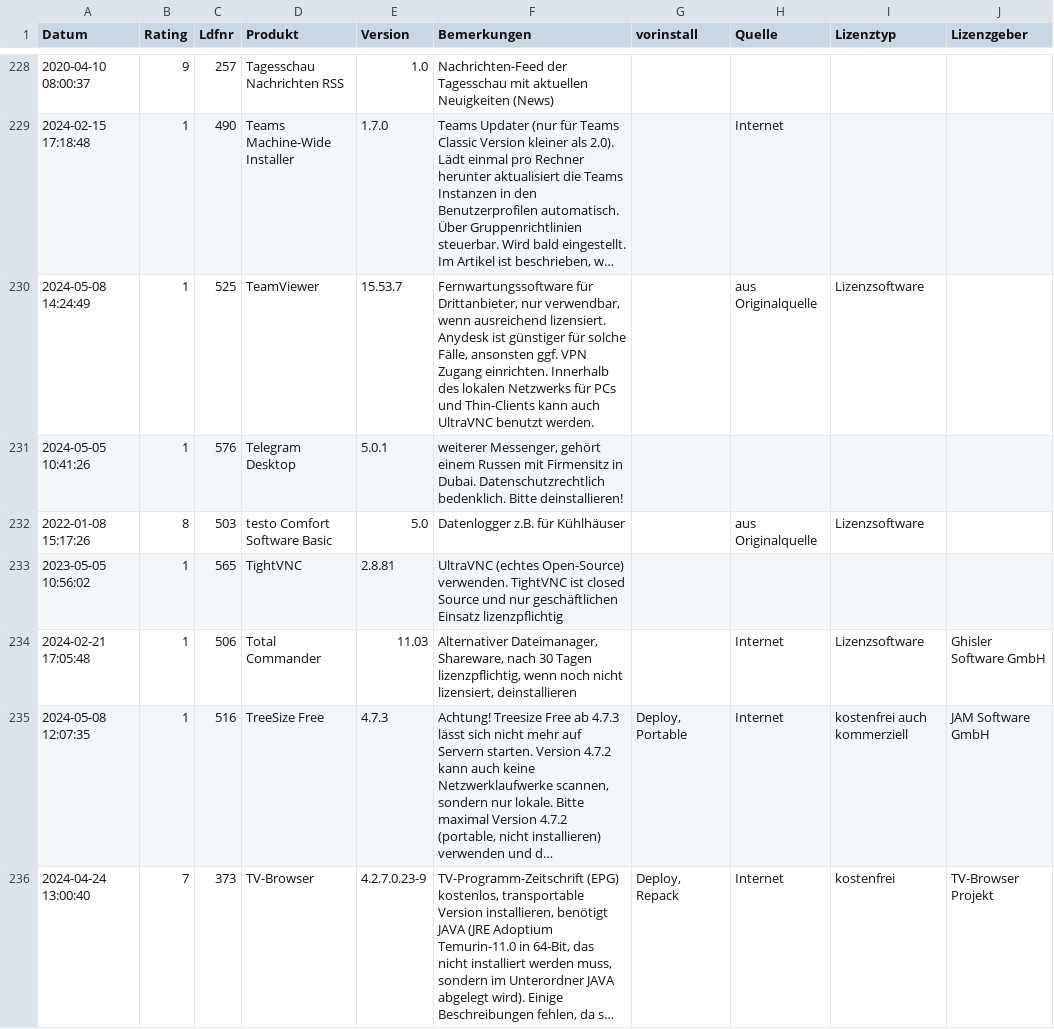
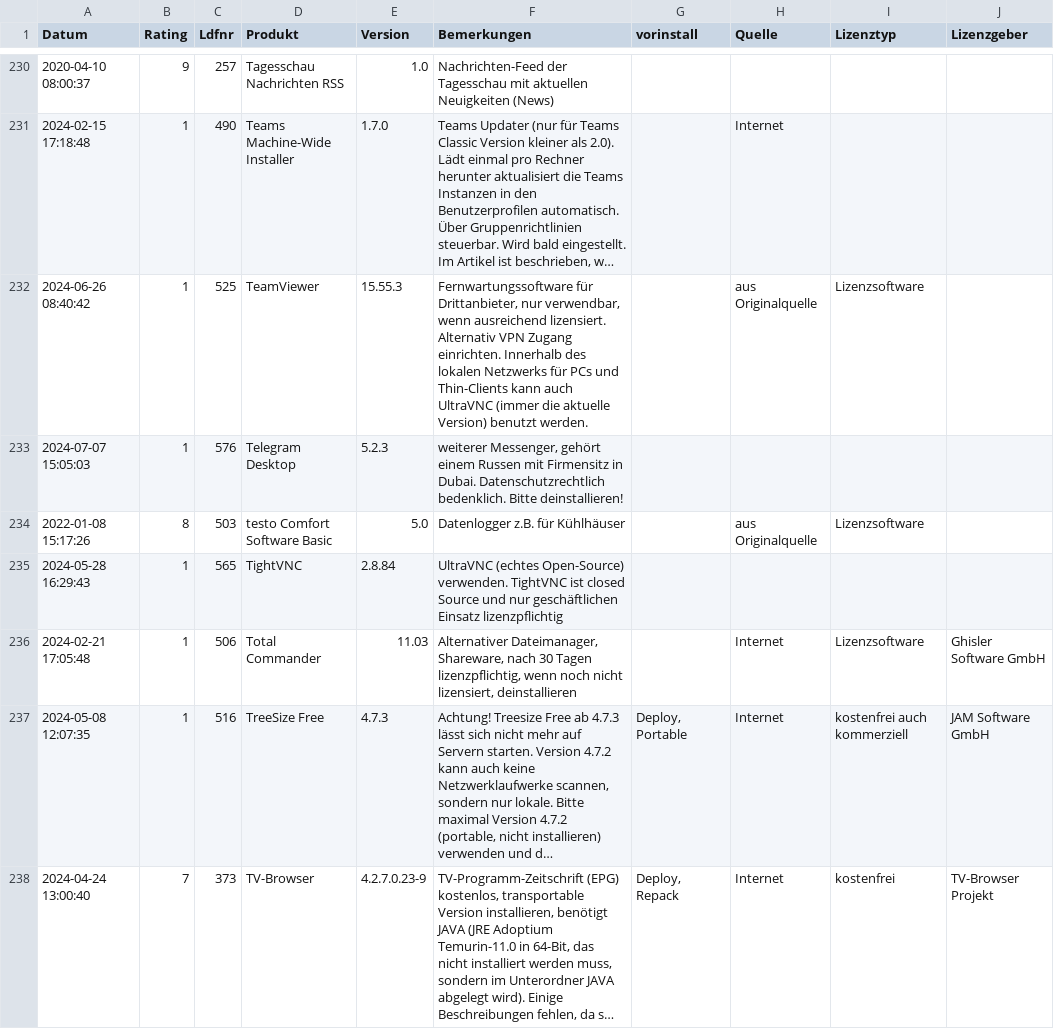
Before and after one commit to svenbolte/Open-Audit-Classic, a CSV file: htdocs/openaudit/wordpresssoftware.csv, drawn as a sheet; only a part is shown, gaps mark what is left out; long unchanged cells end in …; addresses are those after the commit; the diff covers the shown part only; the diff names each change by its address in the sheet, - before the commit and + after, or states it on an @@ line.

Commit message:
svversionen source moved to tech-nachrichten.de
loads csv file to compare current versions

```diff
--- a/htdocs/openaudit/wordpresssoftware.csv
+++ b/htdocs/openaudit/wordpresssoftware.csv
-A232 (Datum): 2024-05-08 14:24:49
+A232 (Datum): 2024-06-26 08:40:42
-E232 (Version): 15.53.7
+E232 (Version): 15.55.3
-F232 (Bemerkungen): …ausreichend lizensiert. Anydesk ist günstiger für solche Fälle, ansonsten ggf. VPN Zugang einrichten. Innerhalb des lokalen Netzwerks für PCs und Thin-Clients kann auch UltraVNC benutzt werden.
+F232 (Bemerkungen): …ausreichend lizensiert. Alternativ VPN Zugang einrichten. Innerhalb des lokalen Netzwerks für PCs und Thin-Clients kann auch UltraVNC (immer die aktuelle Version) benutzt werden.
-A233 (Datum): 2024-05-05 10:41:26
+A233 (Datum): 2024-07-07 15:05:03
-E233 (Version): 5.0.1
+E233 (Version): 5.2.3
-A235 (Datum): 2023-05-05 10:56:02
+A235 (Datum): 2024-05-28 16:29:43
-E235 (Version): 2.8.81
+E235 (Version): 2.8.84
```
Also changed, not shown: 4 added rows, 1 removed row, 1 moved row and 136 edited cells elsewhere in this file, 4 other files.
